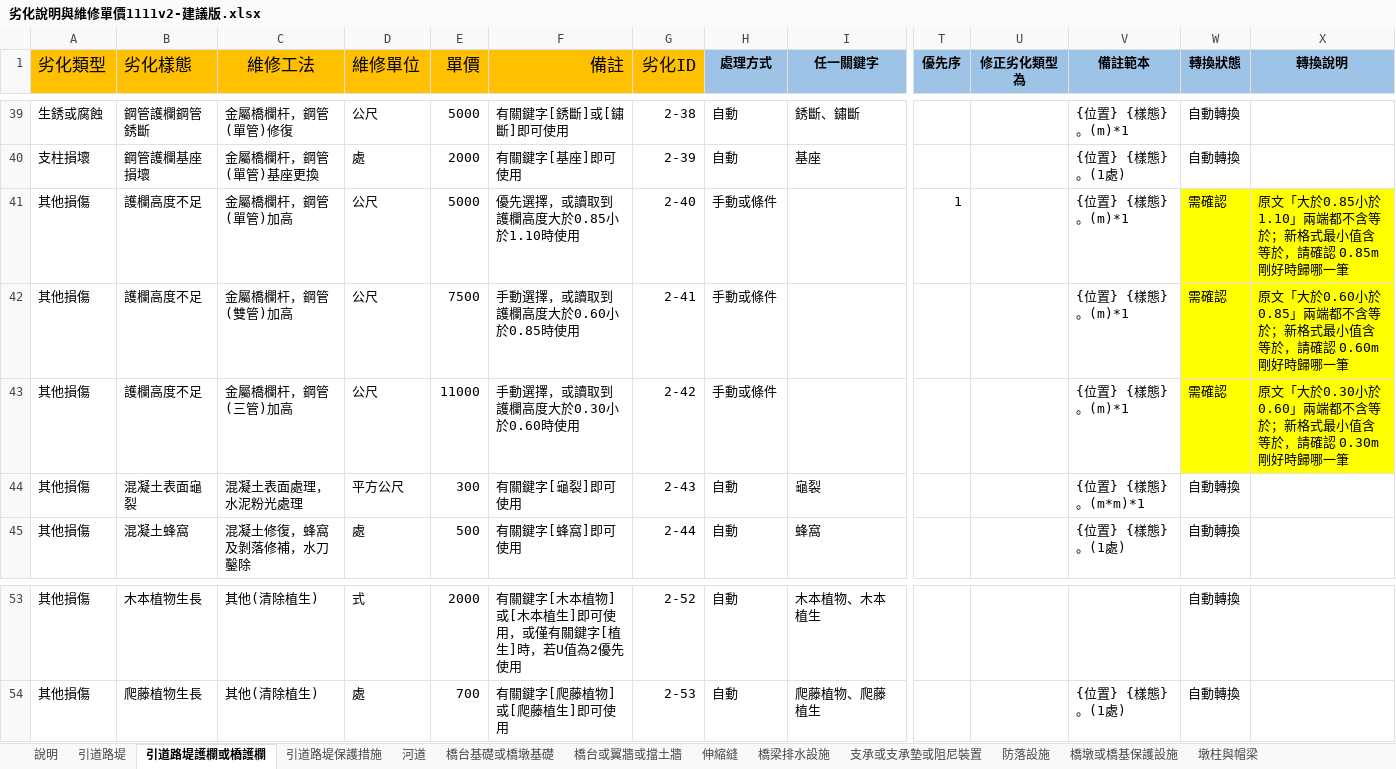
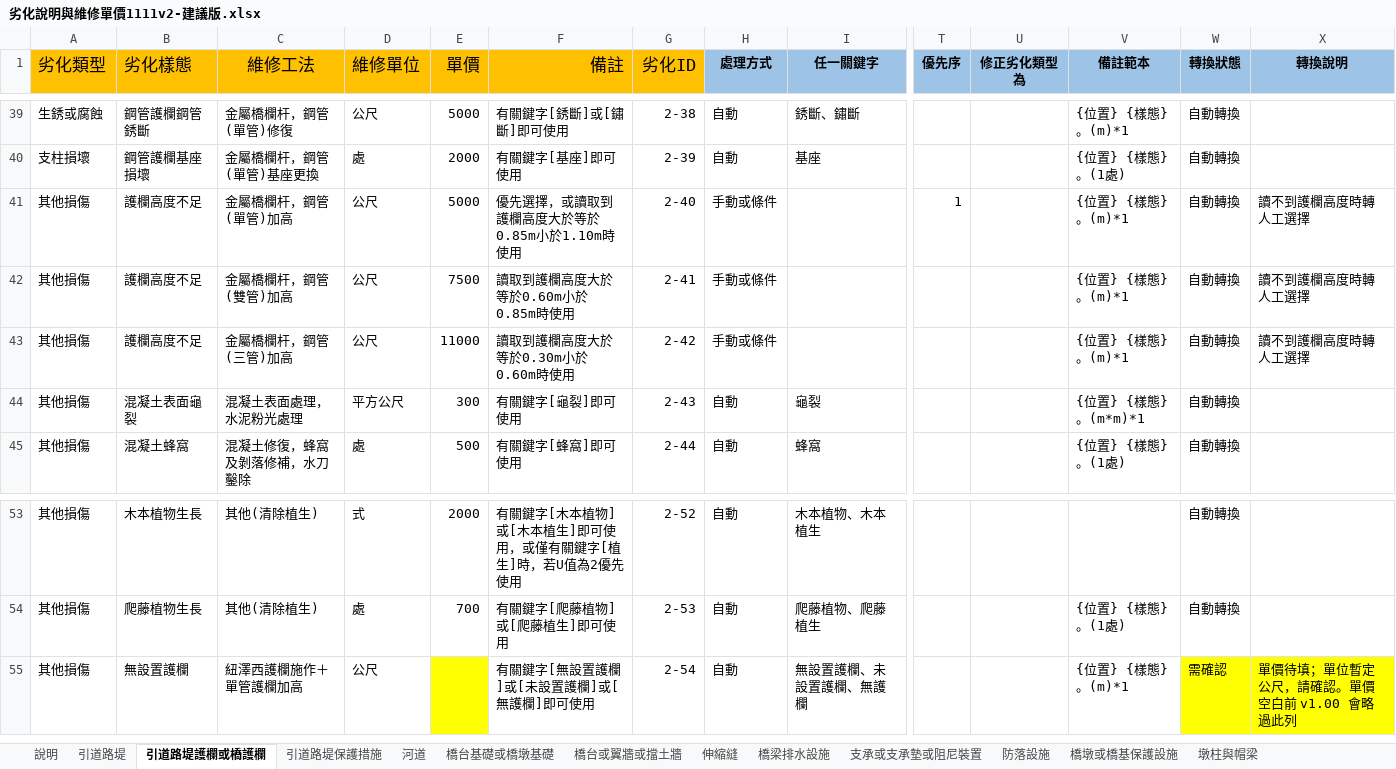
Before and after one commit to morisa3/bms2-autofill-Claude, an Excel workbook: docs/excel/劣化說明與維修單價1111v2-建議版.xlsx, sheet 引道路堤護欄或橋護欄, drawn as a sheet; only a part is shown, gaps mark what is left out; values as stored, in another font and other column widths than the file's, no borders; rows hold the shown columns only; the diff names each change by its address in the sheet, - before the commit and + after, or states it on an @@ line.

```diff
--- a/docs/excel/劣化說明與維修單價1111v2-建議版.xlsx (sheet 引道路堤護欄或橋護欄)
+++ b/docs/excel/劣化說明與維修單價1111v2-建議版.xlsx (sheet 引道路堤護欄或橋護欄)
-F41 (備註): 優先選擇，或讀取到護欄高度大於0.85小於1.10時使用
+F41 (備註): 優先選擇，或讀取到護欄高度大於等於0.85m小於1.10m時使用
-W41:W43 (轉換狀態): 需確認
+W41:W43 (轉換狀態): 自動轉換
-W41:X43 fill: #FFFF00
+W41:X43 fill: none
-X41 (轉換說明): 原文「大於0.85小於1.10」兩端都不含等於；新格式最小值含等於，請確認 0.85m 剛好時歸哪一筆
+X41 (轉換說明): 讀不到護欄高度時轉人工選擇
-F42 (備註): 手動選擇，或讀取到護欄高度大於0.60小於0.85時使用
+F42 (備註): 讀取到護欄高度大於等於0.60m小於0.85m時使用
-X42 (轉換說明): 原文「大於0.60小於0.85」兩端都不含等於；新格式最小值含等於，請確認 0.60m 剛好時歸哪一筆
+X42 (轉換說明): 讀不到護欄高度時轉人工選擇
-F43 (備註): 手動選擇，或讀取到護欄高度大於0.30小於0.60時使用
+F43 (備註): 讀取到護欄高度大於等於0.30m小於0.60m時使用
-X43 (轉換說明): 原文「大於0.30小於0.60」兩端都不含等於；新格式最小值含等於，請確認 0.30m 剛好時歸哪一筆
+X43 (轉換說明): 讀不到護欄高度時轉人工選擇
+row 55: 其他損傷 | 無設置護欄 | 紐澤西護欄施作＋單管護欄加高 | 公尺 |  | 有關鍵字[無設置護欄]或[未設置護欄]或[無護欄]即可使用 | 2-54 | 自動 | 無設置護欄、未設置護欄、無護欄 |  |  | {位置} {樣態}。(m)*1 | 需確認 | 單價待填；單位暫定公尺，請確認。單價空白前 v1.00 會略過此列
```
Also changed, not shown: sheet 說明, sheet 引道路堤, sheet 其他, other sheet tabs, 4 other files.
